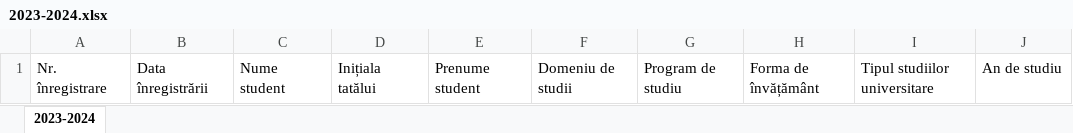
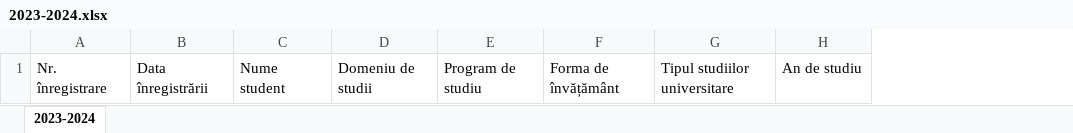
Before and after one commit to alinchiperi/certificates-generator, an Excel workbook: 2023-2024.xlsx, sheet 2023-2024, drawn as a sheet; only a part is shown; values as stored, in another font and other column widths than the file's, no borders; the diff names each change by its address in the sheet, - before the commit and + after, or states it on an @@ line.

Commit message:
Refactor for student

```diff
--- a/2023-2024.xlsx (sheet 2023-2024)
+++ b/2023-2024.xlsx (sheet 2023-2024)
-column D, row 1: Inițiala tatălui
-column E, row 1: Prenume student
```
Also changed, not shown: src/main/resources/studenti.xlsx, 12 other files.
